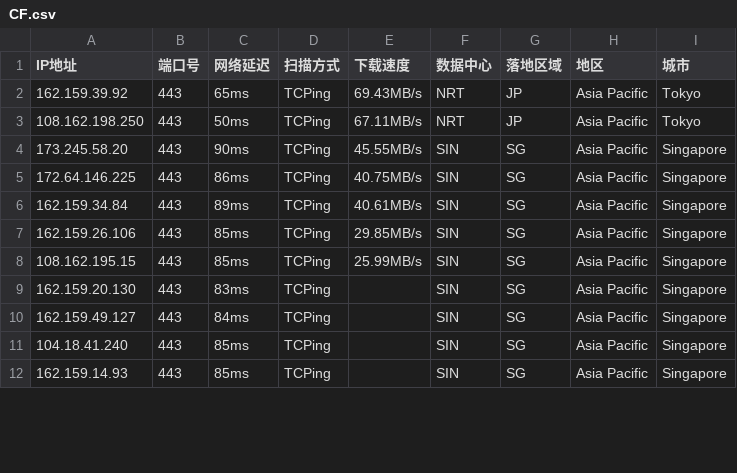
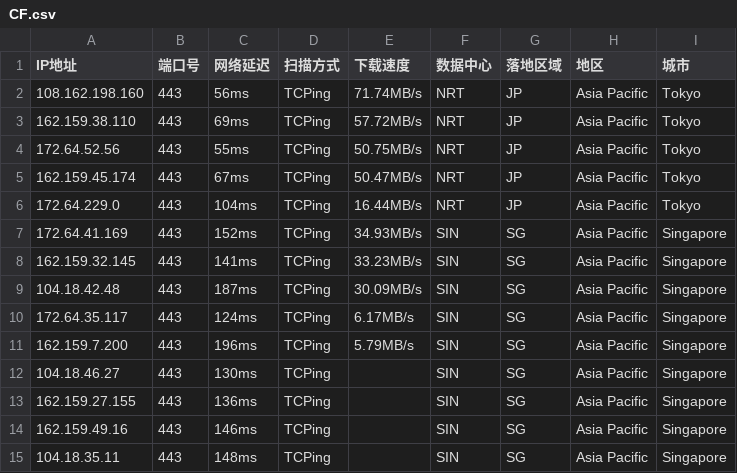
Before and after one commit to aihddelyy/Cloudflare_ips, a CSV file: CF.csv, drawn as a sheet; only a part is shown; the diff covers the shown part only.

```diff
--- a/CF.csv
+++ b/CF.csv
@@ -1,12 +1,15 @@
 IP地址,端口号,网络延迟,扫描方式,下载速度,数据中心,落地区域,地区,城市
-162.159.39.92,443,65ms,TCPing,69.43MB/s,NRT,JP,Asia Pacific,Tokyo
-108.162.198.250,443,50ms,TCPing,67.11MB/s,NRT,JP,Asia Pacific,Tokyo
-173.245.58.20,443,90ms,TCPing,45.55MB/s,SIN,SG,Asia Pacific,Singapore
-172.64.146.225,443,86ms,TCPing,40.75MB/s,SIN,SG,Asia Pacific,Singapore
-162.159.34.84,443,89ms,TCPing,40.61MB/s,SIN,SG,Asia Pacific,Singapore
-162.159.26.106,443,85ms,TCPing,29.85MB/s,SIN,SG,Asia Pacific,Singapore
-108.162.195.15,443,85ms,TCPing,25.99MB/s,SIN,SG,Asia Pacific,Singapore
-162.159.20.130,443,83ms,TCPing,,SIN,SG,Asia Pacific,Singapore
-162.159.49.127,443,84ms,TCPing,,SIN,SG,Asia Pacific,Singapore
-104.18.41.240,443,85ms,TCPing,,SIN,SG,Asia Pacific,Singapore
-162.159.14.93,443,85ms,TCPing,,SIN,SG,Asia Pacific,Singapore
+108.162.198.160,443,56ms,TCPing,71.74MB/s,NRT,JP,Asia Pacific,Tokyo
+162.159.38.110,443,69ms,TCPing,57.72MB/s,NRT,JP,Asia Pacific,Tokyo
+172.64.52.56,443,55ms,TCPing,50.75MB/s,NRT,JP,Asia Pacific,Tokyo
+162.159.45.174,443,67ms,TCPing,50.47MB/s,NRT,JP,Asia Pacific,Tokyo
+172.64.229.0,443,104ms,TCPing,16.44MB/s,NRT,JP,Asia Pacific,Tokyo
+172.64.41.169,443,152ms,TCPing,34.93MB/s,SIN,SG,Asia Pacific,Singapore
+162.159.32.145,443,141ms,TCPing,33.23MB/s,SIN,SG,Asia Pacific,Singapore
+104.18.42.48,443,187ms,TCPing,30.09MB/s,SIN,SG,Asia Pacific,Singapore
+172.64.35.117,443,124ms,TCPing,6.17MB/s,SIN,SG,Asia Pacific,Singapore
+162.159.7.200,443,196ms,TCPing,5.79MB/s,SIN,SG,Asia Pacific,Singapore
+104.18.46.27,443,130ms,TCPing,,SIN,SG,Asia Pacific,Singapore
+162.159.27.155,443,136ms,TCPing,,SIN,SG,Asia Pacific,Singapore
+162.159.49.16,443,146ms,TCPing,,SIN,SG,Asia Pacific,Singapore
+104.18.35.11,443,148ms,TCPing,,SIN,SG,Asia Pacific,Singapore
```
Also changed, not shown: 22 edited cells elsewhere in this file, HK.csv, JP.csv, 12 other files.
